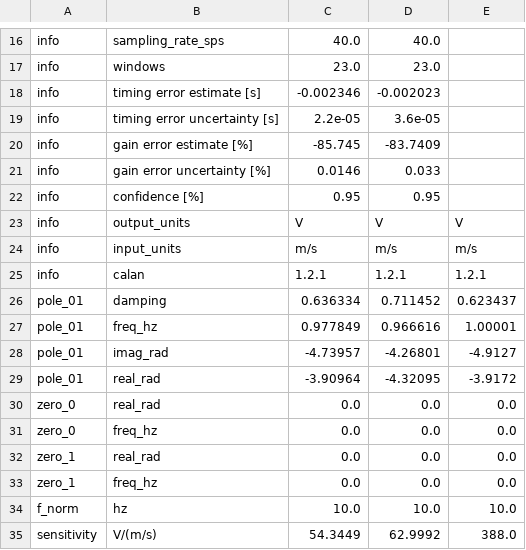
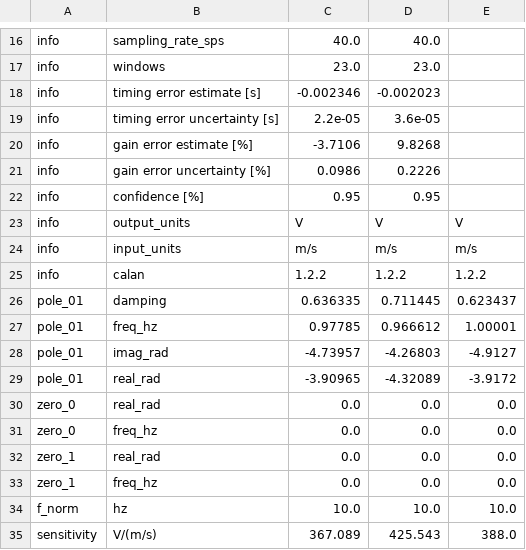
Before and after one commit to nackerley/calibration-analyzer, a CSV file: examples/PoleZeroFitting/calibration_analyzer.csv, drawn as a sheet; only a part is shown, gaps mark what is left out.

Commit message:
Improved results for short-period pole-zero-fitting with corrected nominal response.

```diff
--- a/examples/PoleZeroFitting/calibration_analyzer.csv
+++ b/examples/PoleZeroFitting/calibration_analyzer.csv
@@ -19,4 +19,4 @@ info,timing error estimate [s],-0.002346,-0.002023,
 info,timing error uncertainty [s],2.2e-05,3.6e-05,
-info,gain error estimate [%],-85.745,-83.7409,
-info,gain error uncertainty [%],0.0146,0.033,
+info,gain error estimate [%],-3.7106,9.8268,
+info,gain error uncertainty [%],0.0986,0.2226,
 info,confidence [%],0.95,0.95,
@@ -24,7 +24,7 @@ info,output_units,V,V,V
 info,input_units,m/s,m/s,m/s
-info,calan,1.2.1,1.2.1,1.2.1
-pole_01,damping,0.636334,0.711452,0.623437
-pole_01,freq_hz,0.977849,0.966616,1.00001
-pole_01,imag_rad,-4.73957,-4.26801,-4.9127
-pole_01,real_rad,-3.90964,-4.32095,-3.9172
+info,calan,1.2.2,1.2.2,1.2.2
+pole_01,damping,0.636335,0.711445,0.623437
+pole_01,freq_hz,0.97785,0.966612,1.00001
+pole_01,imag_rad,-4.73957,-4.26803,-4.9127
+pole_01,real_rad,-3.90965,-4.32089,-3.9172
 zero_0,real_rad,0.0,0.0,0.0
@@ -34,2 +34,2 @@ zero_1,freq_hz,0.0,0.0,0.0
 f_norm,hz,10.0,10.0,10.0
-sensitivity,V/(m/s),54.3449,62.9992,388.0
+sensitivity,V/(m/s),367.089,425.543,388.0
```
Also changed, not shown: 16 other files.
